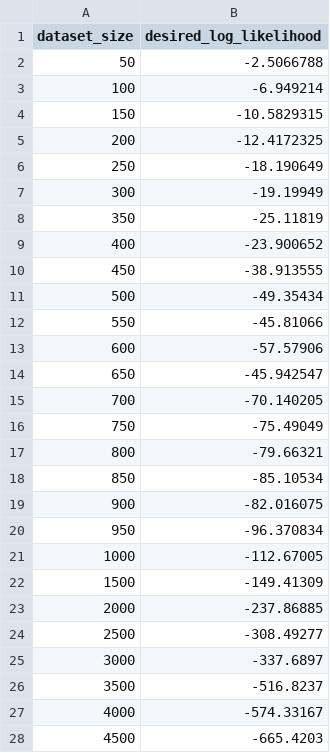
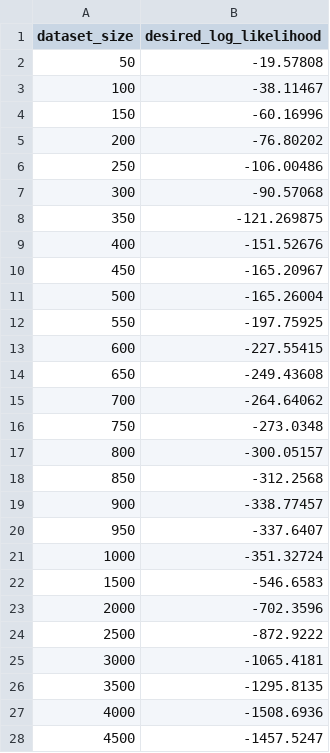
Before and after one commit to Zach-schwark/Honours-Research, a CSV file: Cross_Validation_outputs/Desired_Log_Likelihoods/Random_desired_detailed.csv, drawn as a sheet; only a part is shown; the diff covers the shown part only.

```diff
--- a/Cross_Validation_outputs/Desired_Log_Likelihoods/Random_desired_detailed.csv
+++ b/Cross_Validation_outputs/Desired_Log_Likelihoods/Random_desired_detailed.csv
@@ -1,28 +1,28 @@
 dataset_size,desired_log_likelihood
-50,-2.5066788
-100,-6.949214
-150,-10.5829315
-200,-12.4172325
-250,-18.190649
-300,-19.19949
-350,-25.11819
-400,-23.900652
-450,-38.913555
-500,-49.35434
-550,-45.81066
-600,-57.57906
-650,-45.942547
-700,-70.140205
-750,-75.49049
-800,-79.66321
-850,-85.10534
-900,-82.016075
-950,-96.370834
-1000,-112.67005
-1500,-149.41309
-2000,-237.86885
-2500,-308.49277
-3000,-337.6897
-3500,-516.8237
-4000,-574.33167
-4500,-665.4203
+50,-19.57808
+100,-38.11467
+150,-60.16996
+200,-76.80202
+250,-106.00486
+300,-90.57068
+350,-121.269875
+400,-151.52676
+450,-165.20967
+500,-165.26004
+550,-197.75925
+600,-227.55415
+650,-249.43608
+700,-264.64062
+750,-273.0348
+800,-300.05157
+850,-312.2568
+900,-338.77457
+950,-337.6407
+1000,-351.32724
+1500,-546.6583
+2000,-702.3596
+2500,-872.9222
+3000,-1065.4181
+3500,-1295.8135
+4000,-1508.6936
+4500,-1457.5247
```
Also changed, not shown: 30 edited cells elsewhere in this file, Cross_Validation_outputs/Desired_Log_Likelihoods/Random_desired_advanced.csv, Cross_Validation_outputs/Desired_Log_Likelihoods/Random_desired_basic.csv, 7 other files.
